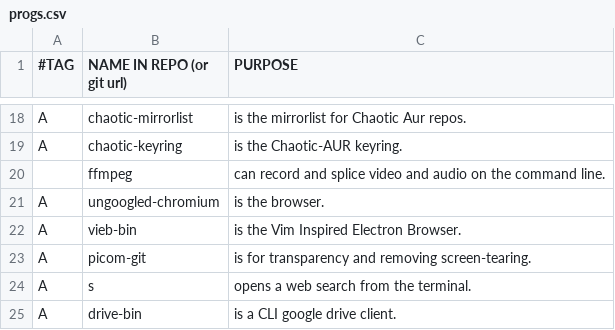
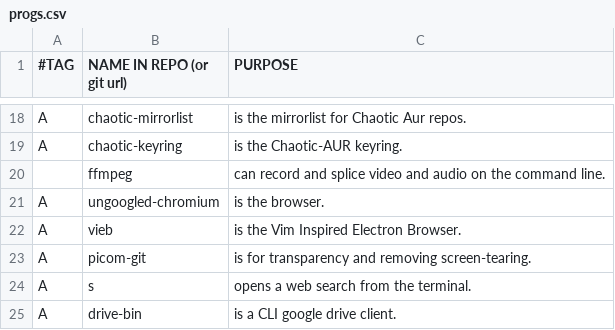
Before and after one commit to BachoSeven/AARGH, a CSV file: progs.csv, drawn as a sheet; only a part is shown, gaps mark what is left out.

```diff
--- a/progs.csv
+++ b/progs.csv
@@ -21,3 +21,3 @@ A,chaotic-keyring,"is the Chaotic-AUR keyring."
 A,ungoogled-chromium,"is the browser."
-A,vieb-bin,"is the Vim Inspired Electron Browser."
+A,vieb,"is the Vim Inspired Electron Browser."
 A,picom-git,"is for transparency and removing screen-tearing."
```
Also changed, not shown: 3 other files.
